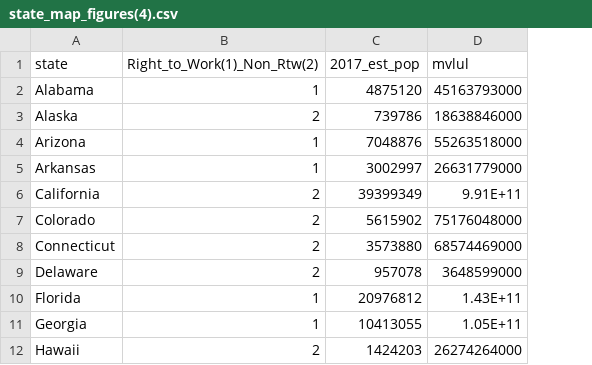
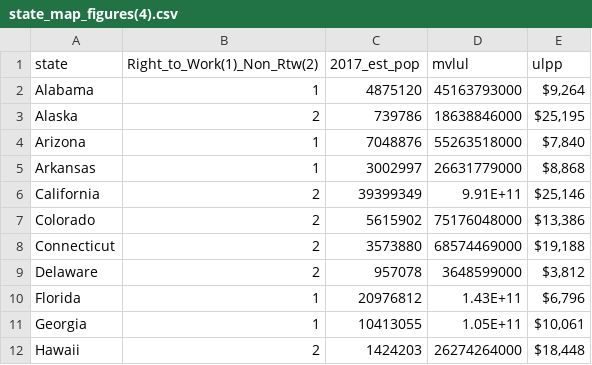
Before and after one commit to gregorykearney/jrauh, a CSV file: docs/state_map_figures(4).csv, drawn as a sheet; only a part is shown; the diff names each change by its address in the sheet, - before the commit and + after, or states it on an @@ line.

Commit message:
Add files via upload

```diff
--- a/docs/state_map_figures(4).csv
+++ b/docs/state_map_figures(4).csv
+column E (ulpp), rows 2-12: $9,264 | $25,195 | $7,840 | $8,868 | $25,146 | $13,386 | $19,188 | $3,812 | $6,796 | $10,061 | $18,448
```
